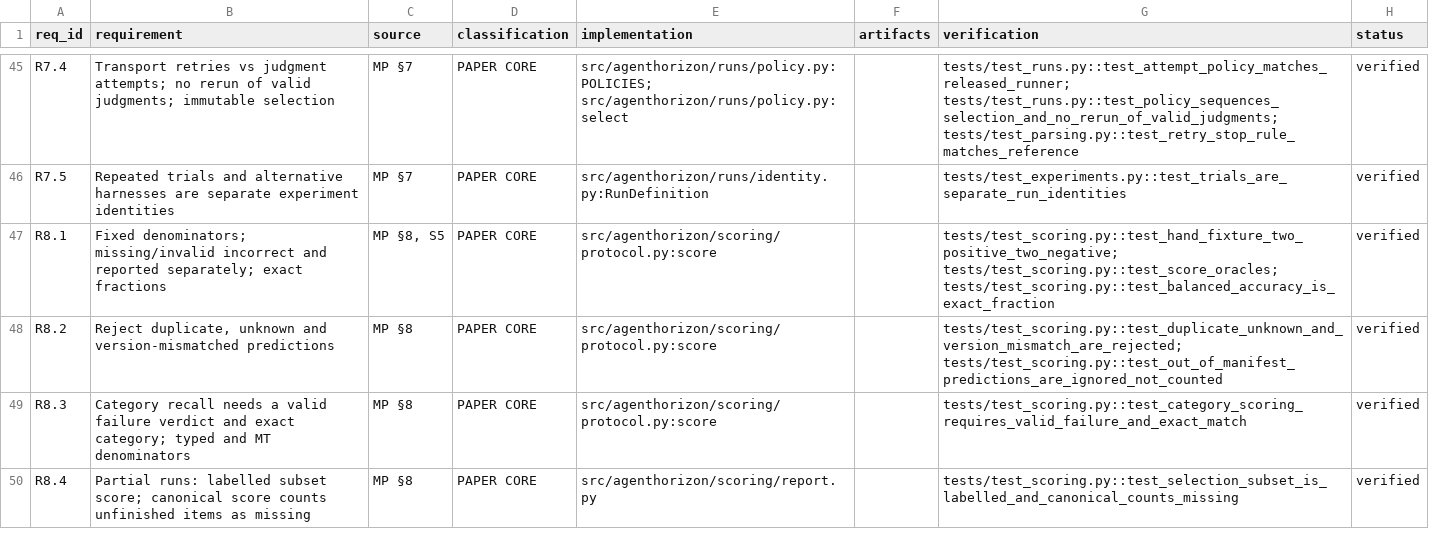
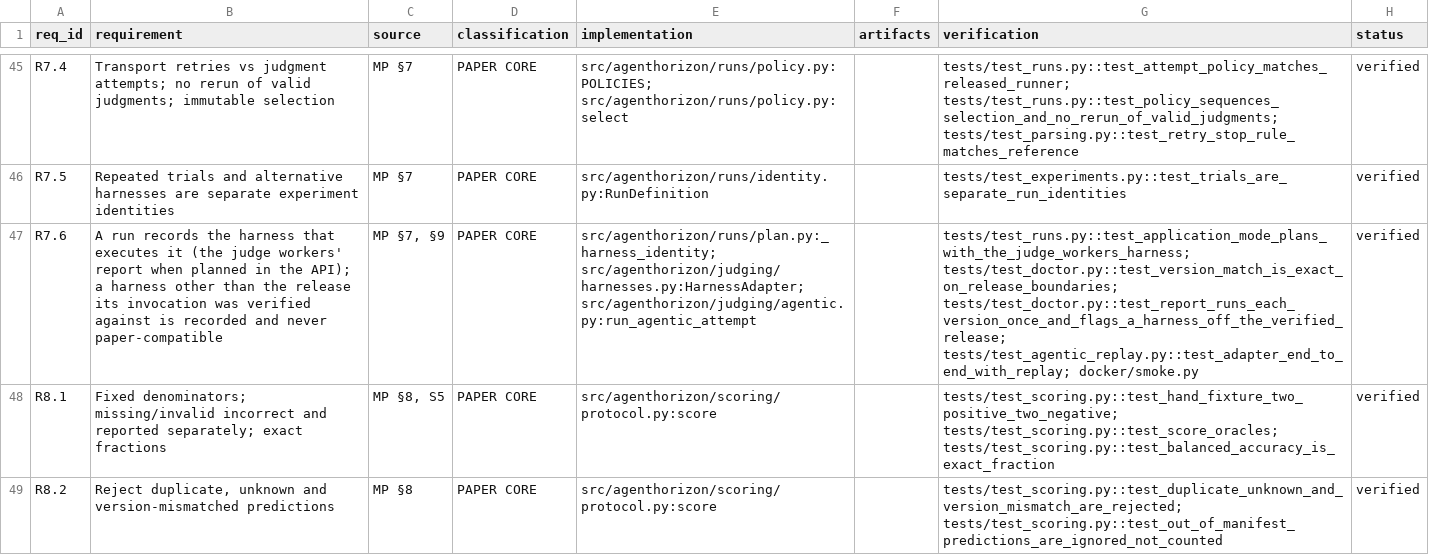
Before and after one commit to cal2020/hello-world-app, a CSV file: agenthorizon/evidence/TRACEABILITY.csv, drawn as a sheet; only a part is shown, gaps mark what is left out; the shorter side is filled out with more unchanged rows; the diff names each change by its address in the sheet, - before the commit and + after, or states it on an @@ line.

```diff
--- a/agenthorizon/evidence/TRACEABILITY.csv
+++ b/agenthorizon/evidence/TRACEABILITY.csv
+row 47: R7.6 | A run records the harness that executes it (the judge workers' report when planned in the API); a harness other than the release its invocation was verified against is recorded and never paper-compatible | MP §7, §9 | PAPER CORE | src/agenthorizon/runs/plan.py:_harness_identity; src/agenthorizon/judging/harnesses.py:HarnessAdapter; src/agenthorizon/judging/agentic.py:run_agentic_attempt |  | tests/test_runs.py::test_application_mode_plans_with_the_judge_workers_harness; tests/test_doctor.py::test_version_match_is_exact_on_release_boundaries; tests/test_doctor.py::test_report_runs_each_version_once_and_flags_a_harness_off_the_verified_release; tests/test_agentic_replay.py::test_adapter_end_to_end_with_replay; docker/smoke.py | verified
```
Also changed, not shown: 13 other files.
